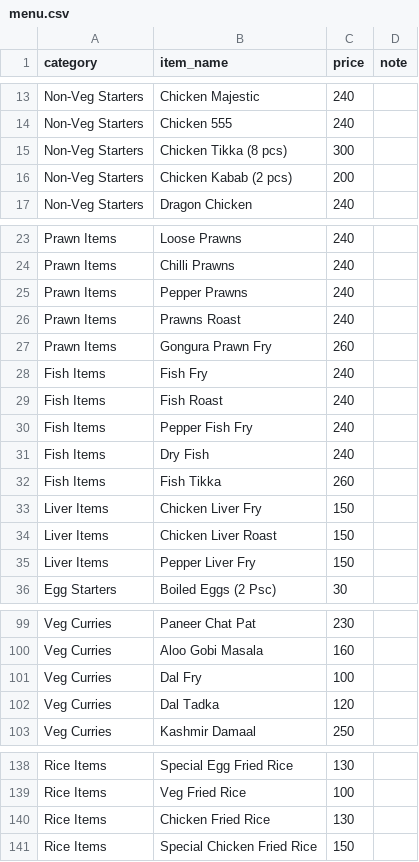
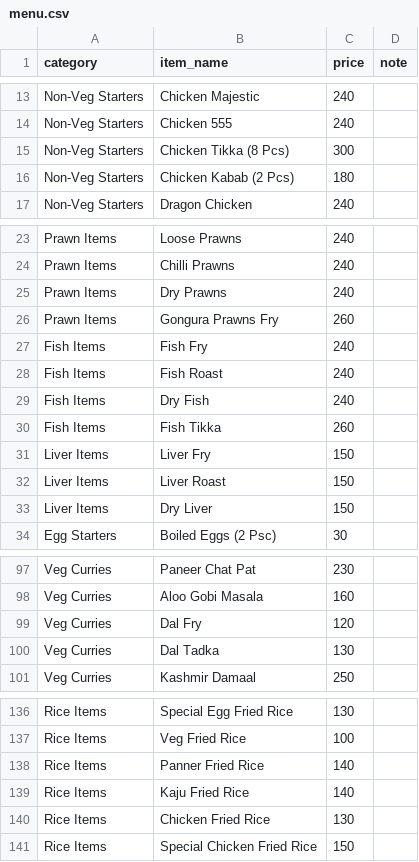
Before and after one commit to gunatejakp/cherrymenu, a CSV file: menu.csv, drawn as a sheet; only a part is shown, gaps mark what is left out.

Commit message:
Add files via upload

```diff
--- a/menu.csv
+++ b/menu.csv
@@ -14,4 +14,4 @@ Non-Veg Starters,Chicken Majestic,240,
 Non-Veg Starters,Chicken 555,240,
-Non-Veg Starters,Chicken Tikka (8 pcs),300,
-Non-Veg Starters,Chicken Kabab (2 pcs),200,
+Non-Veg Starters,Chicken Tikka (8 Pcs),300,
+Non-Veg Starters,Chicken Kabab (2 Pcs),180,
 Non-Veg Starters,Dragon Chicken,240,
@@ -24,13 +24,11 @@ Prawn Items,Loose Prawns,240,
 Prawn Items,Chilli Prawns,240,
-Prawn Items,Pepper Prawns,240,
-Prawn Items,Prawns Roast,240,
-Prawn Items,Gongura Prawn Fry,260,
+Prawn Items,Dry Prawns,240,
+Prawn Items,Gongura Prawns Fry,260,
 Fish Items,Fish Fry,240,
 Fish Items,Fish Roast,240,
-Fish Items,Pepper Fish Fry,240,
 Fish Items,Dry Fish,240,
 Fish Items,Fish Tikka,260,
-Liver Items,Chicken Liver Fry,150,
-Liver Items,Chicken Liver Roast,150,
-Liver Items,Pepper Liver Fry,150,
+Liver Items,Liver Fry,150,
+Liver Items,Liver Roast,150,
+Liver Items,Dry Liver ,150,
 Egg Starters,Boiled Eggs (2 Psc),30,
@@ -100,4 +98,4 @@ Veg Curries,Paneer Chat Pat,230,
 Veg Curries,Aloo Gobi Masala,160,
-Veg Curries,Dal Fry,100,
-Veg Curries,Dal Tadka,120,
+Veg Curries,Dal Fry,120,
+Veg Curries,Dal Tadka,130,
 Veg Curries,Kashmir Damaal,250,
@@ -139,2 +137,4 @@ Rice Items,Special Egg Fried Rice,130,
 Rice Items,Veg Fried Rice,100,
+Rice Items,Panner Fried Rice,140,
+Rice Items,Kaju Fried Rice,140,
 Rice Items,Chicken Fried Rice,130,
```
